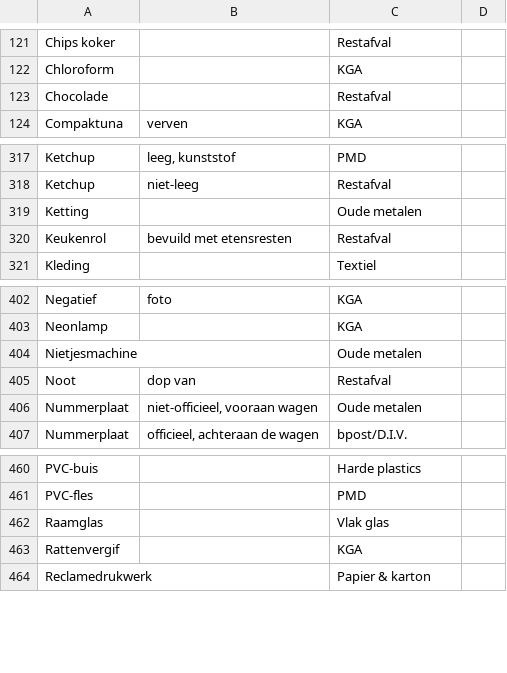
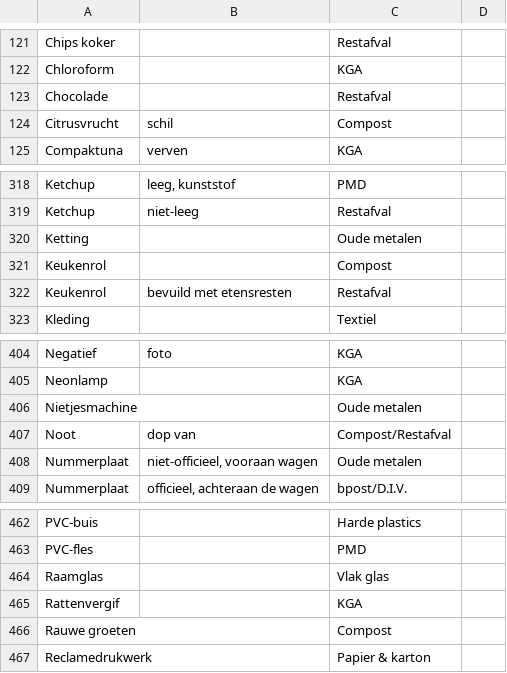
Before and after one commit to hapytex/afvalalfabet, a CSV file: data/data.csv, drawn as a sheet; only a part is shown, gaps mark what is left out.

Commit message:
added compost data from MIROM

```diff
--- a/data/data.csv
+++ b/data/data.csv
@@ -123,2 +123,3 @@ Chloroform,,KGA,
 Chocolade,,Restafval,
+Citrusvrucht,schil,Compost,
 Compaktuna,verven,KGA,
@@ -319,2 +320,3 @@ Ketchup,niet-leeg,Restafval,
 Ketting,,Oude metalen,
+Keukenrol,,Compost,
 Keukenrol,bevuild met etensresten,Restafval,
@@ -404,3 +406,3 @@ Neonlamp,,KGA,
 Nietjesmachine,,Oude metalen,
-Noot,dop van,Restafval,
+Noot,dop van,Compost/Restafval,
 Nummerplaat,"niet-officieel, vooraan wagen",Oude metalen,
@@ -463,2 +465,3 @@ Raamglas,,Vlak glas,
 Rattenvergif,,KGA,
+Rauwe groeten,,Compost,
 Reclamedrukwerk,,Papier & karton,
```
